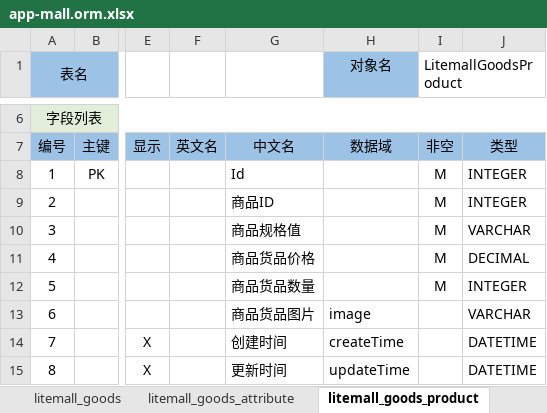
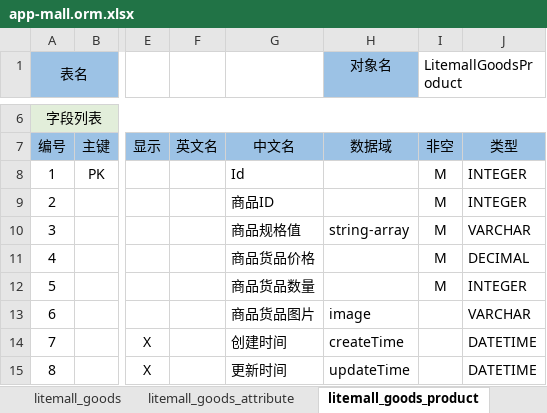
Before and after one commit to entropy-cloud/nop-app-mall, an Excel workbook: model/app-mall.orm.xlsx, sheet litemall_goods_product, drawn as a sheet; only a part is shown, gaps mark what is left out; values as stored, in another font and other column widths than the file's, no borders; the diff names each change by its address in the sheet, - before the commit and + after, or states it on an @@ line.

```diff
--- a/model/app-mall.orm.xlsx (sheet litemall_goods_product)
+++ b/model/app-mall.orm.xlsx (sheet litemall_goods_product)
-H10 (对象名): (empty)
+H10 (对象名): string-array
```
Also changed, not shown: sheet 域定义, 26 other files.
